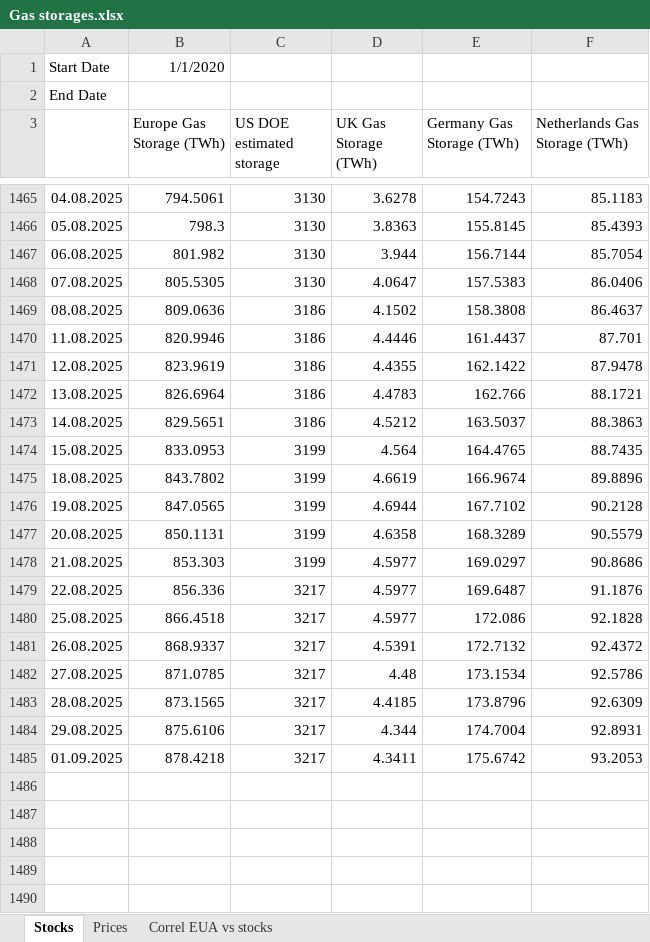
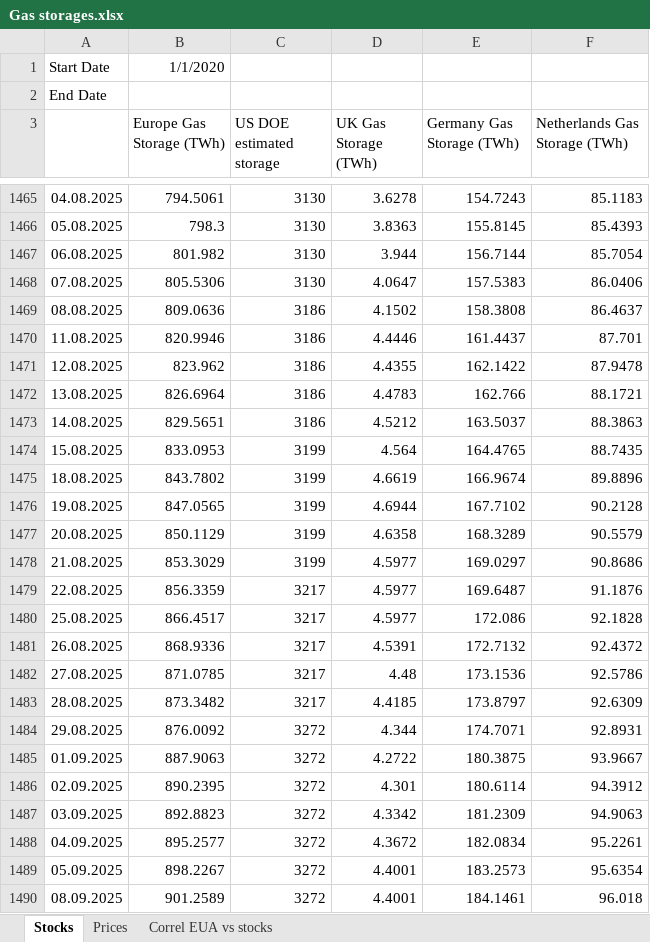
Before and after one commit to charlesgre/EUA-2-dashboard, an Excel workbook: Gas storages.xlsx, sheet Stocks, drawn as a sheet; only a part is shown, gaps mark what is left out; values as stored, in another font and other column widths than the file's, no borders; the diff names each change by its address in the sheet, - before the commit and + after, or states it on an @@ line.

```diff
--- a/Gas storages.xlsx (sheet Stocks)
+++ b/Gas storages.xlsx (sheet Stocks)
-B1468 (Europe Gas Storage (TWh)): 805.5305
+B1468 (Europe Gas Storage (TWh)): 805.5306
-B1471 (Europe Gas Storage (TWh)): 823.9619
+B1471 (Europe Gas Storage (TWh)): 823.962
-B1477 (Europe Gas Storage (TWh)): 850.1131
+B1477 (Europe Gas Storage (TWh)): 850.1129
-B1478 (Europe Gas Storage (TWh)): 853.303
+B1478 (Europe Gas Storage (TWh)): 853.3029
-B1479 (Europe Gas Storage (TWh)): 856.336
+B1479 (Europe Gas Storage (TWh)): 856.3359
-B1480 (Europe Gas Storage (TWh)): 866.4518
+B1480 (Europe Gas Storage (TWh)): 866.4517
-B1481 (Europe Gas Storage (TWh)): 868.9337
+B1481 (Europe Gas Storage (TWh)): 868.9336
-E1482 (Germany Gas Storage (TWh)): 173.1534
+E1482 (Germany Gas Storage (TWh)): 173.1536
-B1483 (Europe Gas Storage (TWh)): 873.1565
+B1483 (Europe Gas Storage (TWh)): 873.3482
-E1483 (Germany Gas Storage (TWh)): 173.8796
+E1483 (Germany Gas Storage (TWh)): 173.8797
-B1484 (Europe Gas Storage (TWh)): 875.6106
+B1484 (Europe Gas Storage (TWh)): 876.0092
-C1484:C1485 (US DOE estimated storage): 3217
+C1484:C1485 (US DOE estimated storage): 3272
-E1484 (Germany Gas Storage (TWh)): 174.7004
+E1484 (Germany Gas Storage (TWh)): 174.7071
-B1485 (Europe Gas Storage (TWh)): 878.4218
+B1485 (Europe Gas Storage (TWh)): 887.9063
-D1485 (UK Gas Storage (TWh)): 4.3411
+D1485 (UK Gas Storage (TWh)): 4.2722
-E1485 (Germany Gas Storage (TWh)): 175.6742
+E1485 (Germany Gas Storage (TWh)): 180.3875
-F1485 (Netherlands Gas Storage (TWh)): 93.2053
+F1485 (Netherlands Gas Storage (TWh)): 93.9667
+row 1486: 02.09.2025 | 890.2395 | 3272 | 4.301 | 180.6114 | 94.3912
+row 1487: 03.09.2025 | 892.8823 | 3272 | 4.3342 | 181.2309 | 94.9063
+row 1488: 04.09.2025 | 895.2577 | 3272 | 4.3672 | 182.0834 | 95.2261
+row 1489: 05.09.2025 | 898.2267 | 3272 | 4.4001 | 183.2573 | 95.6354
+row 1490: 08.09.2025 | 901.2589 | 3272 | 4.4001 | 184.1461 | 96.018
```
Also changed, not shown: sheet Prices, Auctions EUA.xlsx, EUA OI & forward.xlsx, 1 other file.
